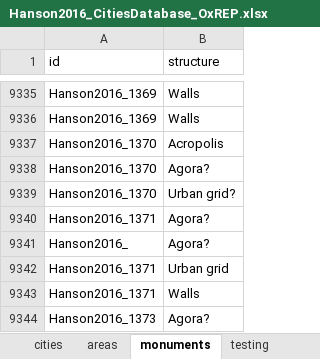
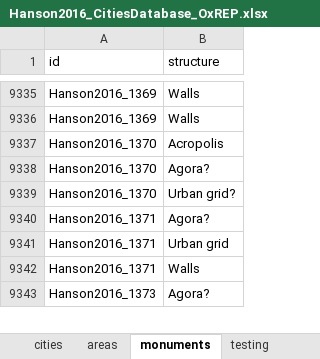
Before and after one commit to dunrup/CLCV22323, an Excel workbook: 16 - SPARQL/Hanson2016_CitiesDatabase_OxREP.xlsx, sheet monuments, drawn as a sheet; only a part is shown, gaps mark what is left out; values as stored, in another font and other column widths than the file's, no borders; the diff names each change by its address in the sheet, - before the commit and + after, or states it on an @@ line.

```diff
--- a/16 - SPARQL/Hanson2016_CitiesDatabase_OxREP.xlsx (sheet monuments)
+++ b/16 - SPARQL/Hanson2016_CitiesDatabase_OxREP.xlsx (sheet monuments)
-row 9341: Hanson2016_ | Agora?
```
Also changed, not shown: 13 other files.
